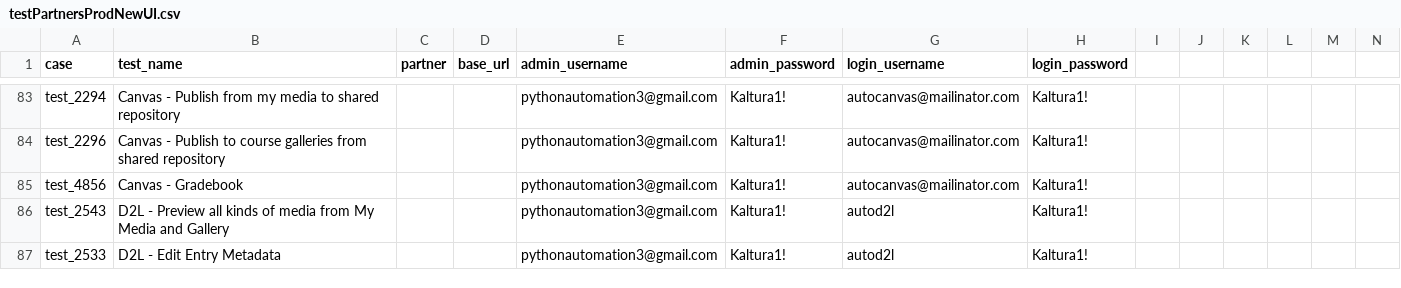
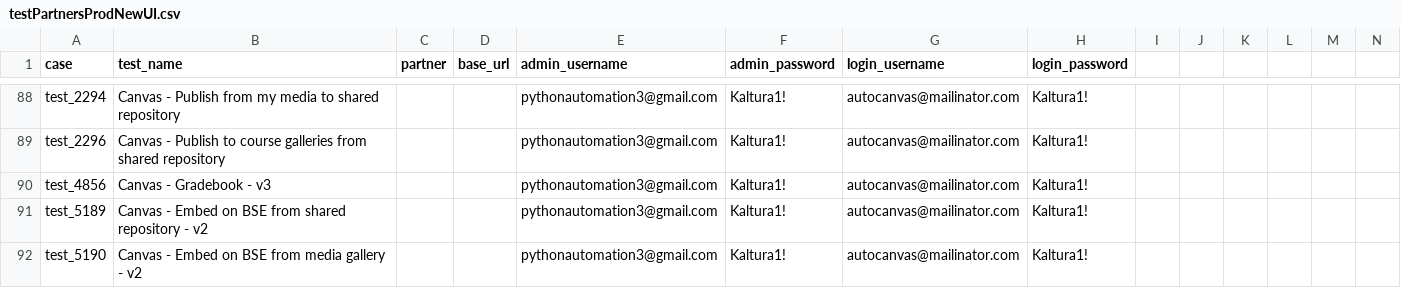
Before and after one commit to NadyaDi/kms-automation, a CSV file: web/ini/kms/testPartnersProdNewUI.csv, drawn as a sheet; only a part is shown, gaps mark what is left out; the shorter side is filled out with more unchanged rows; the diff covers the shown part only.

```diff
--- a/web/ini/kms/testPartnersProdNewUI.csv
+++ b/web/ini/kms/testPartnersProdNewUI.csv
@@ -84,2 +89,4 @@ test_2294,Canvas - Publish from my media to shared repository,,,pythonautomation
 test_2296,Canvas - Publish to course galleries from  shared repository,,,pythonautomation3@gmail.com,Kaltura1!,autocanvas@mailinator.com,Kaltura1!
-test_4856,Canvas - Gradebook,,,pythonautomation3@gmail.com,Kaltura1!,autocanvas@mailinator.com,Kaltura1!
+test_4856,Canvas - Gradebook - v3,,,pythonautomation3@gmail.com,Kaltura1!,autocanvas@mailinator.com,Kaltura1!
+test_5189,Canvas - Embed on BSE from shared repository - v2,,,pythonautomation3@gmail.com,Kaltura1!,autocanvas@mailinator.com,Kaltura1!
+test_5190,Canvas - Embed on BSE from media gallery - v2,,,pythonautomation3@gmail.com,Kaltura1!,autocanvas@mailinator.com,Kaltura1!
```
Also changed, not shown: 15 added rows and 7 edited cells elsewhere in this file, web/ini/kms/testSet.csv.
